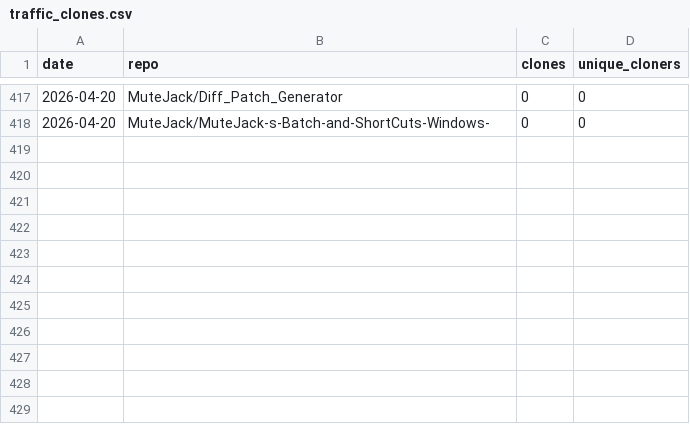
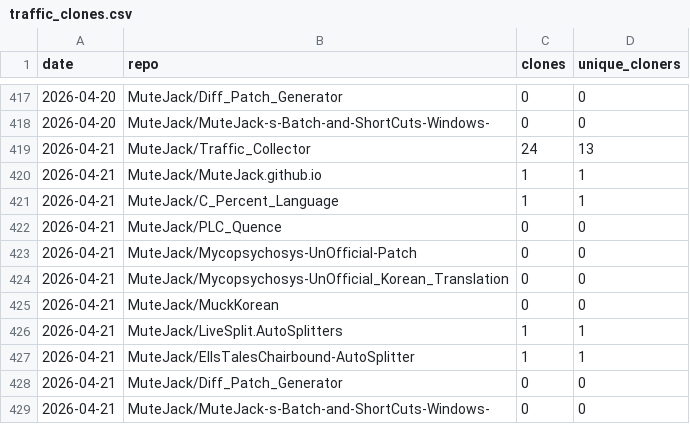
Before and after one commit to MuteJack/Traffic_Collector, a CSV file: stats/traffic_clones.csv, drawn as a sheet; only a part is shown, gaps mark what is left out; the diff names each change by its address in the sheet, - before the commit and + after, or states it on an @@ line.

```diff
--- a/stats/traffic_clones.csv
+++ b/stats/traffic_clones.csv
+row 419: 2026-04-21 | MuteJack/Traffic_Collector | 24 | 13
+row 420: 2026-04-21 | MuteJack/MuteJack.github.io | 1 | 1
+row 421: 2026-04-21 | MuteJack/C_Percent_Language | 1 | 1
+row 422: 2026-04-21 | MuteJack/PLC_Quence | 0 | 0
+row 423: 2026-04-21 | MuteJack/Mycopsychosys-UnOfficial-Patch | 0 | 0
+row 424: 2026-04-21 | MuteJack/Mycopsychosys-UnOfficial_Korean_Translation | 0 | 0
+row 425: 2026-04-21 | MuteJack/MuckKorean | 0 | 0
+row 426: 2026-04-21 | MuteJack/LiveSplit.AutoSplitters | 1 | 1
+row 427: 2026-04-21 | MuteJack/EllsTalesChairbound-AutoSplitter | 1 | 1
+row 428: 2026-04-21 | MuteJack/Diff_Patch_Generator | 0 | 0
+row 429: 2026-04-21 | MuteJack/MuteJack-s-Batch-and-ShortCuts-Windows- | 0 | 0
```
Also changed, not shown: stats/monthly.csv, stats/releases_daily.csv, 5 other files.
